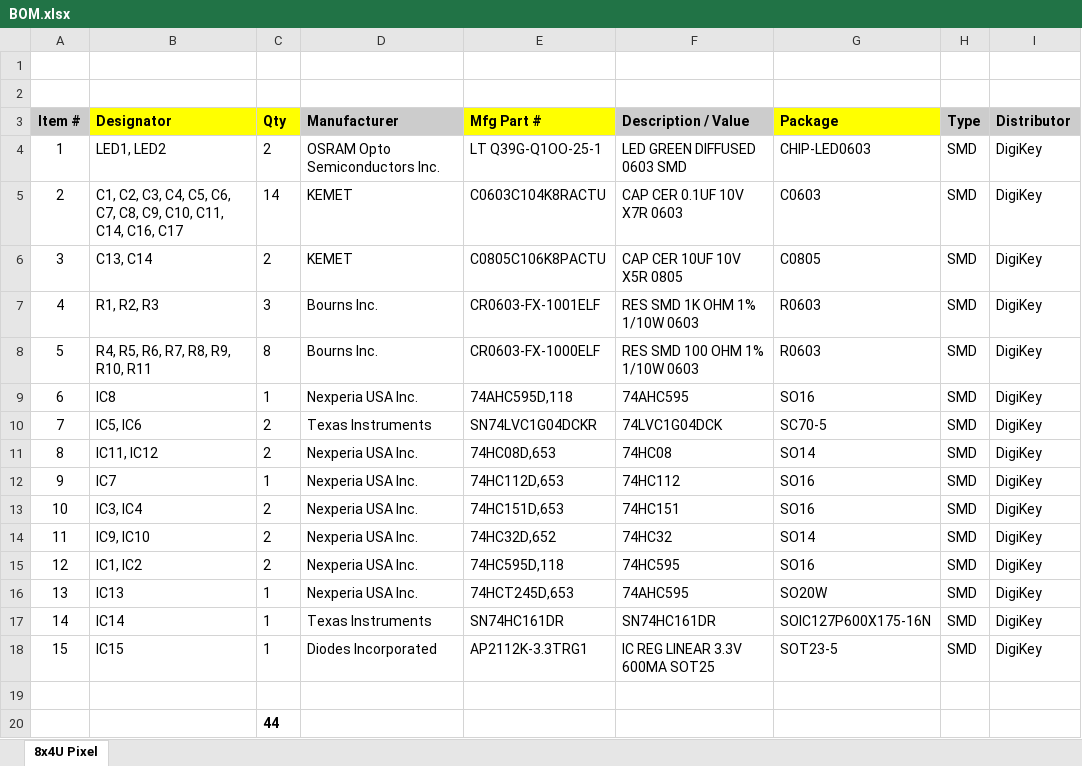
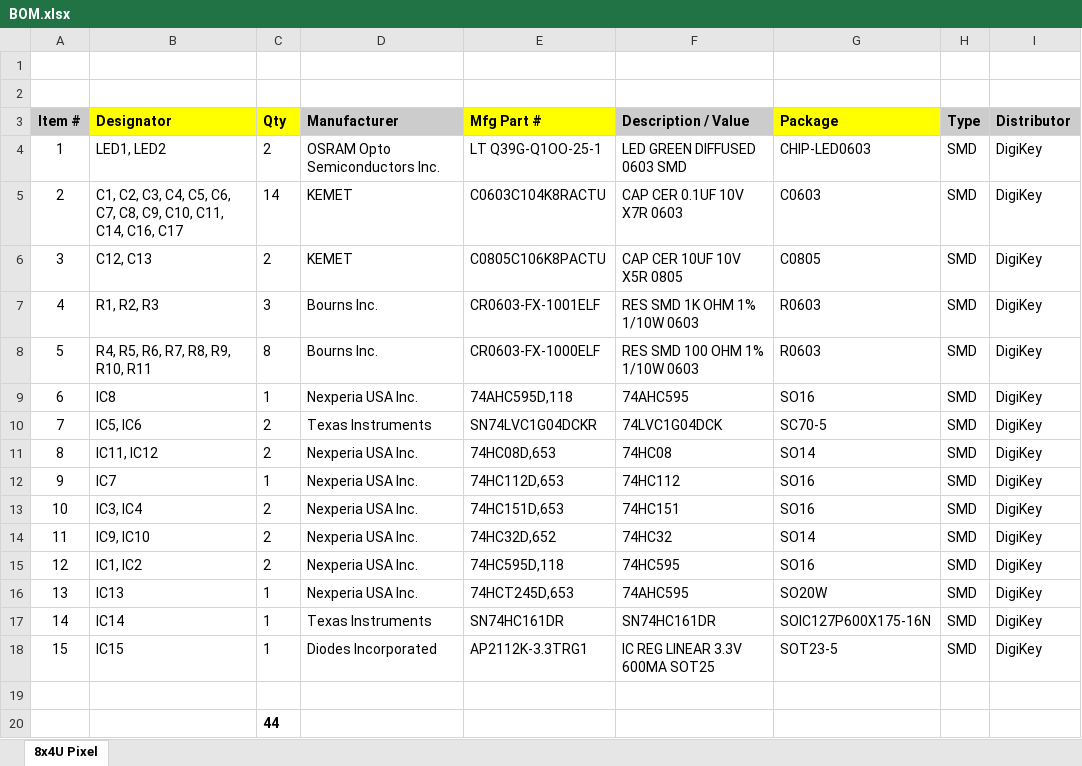
Before and after one commit to vanvught/h3dmx512-zip, an Excel workbook: eagle/Orange-Pi-Zero/Pixel8x/P4/BOM.xlsx, sheet 8x4U Pixel, drawn as a sheet; only a part is shown; values as stored, in another font and other column widths than the file's, no borders; charts and pictures not drawn; the diff names each change by its address in the sheet, - before the commit and + after, or states it on an @@ line.

Commit message:
Added RGB Panel board.
*. Updated RS232 board
*. Minor fix in BOM fort the 8x pixel board

```diff
--- a/eagle/Orange-Pi-Zero/Pixel8x/P4/BOM.xlsx (sheet 8x4U Pixel)
+++ b/eagle/Orange-Pi-Zero/Pixel8x/P4/BOM.xlsx (sheet 8x4U Pixel)
-B6 (Designator): C13, C14
+B6 (Designator): C12, C13
```
Also changed, not shown: charts or pictures, eagle/Orange-Pi-Zero/RS232/zero_board-BOM.xlsx, eagle/Orange-Pi-Zero/RS232/zero_board-CPL.xlsx, 15 other files.
